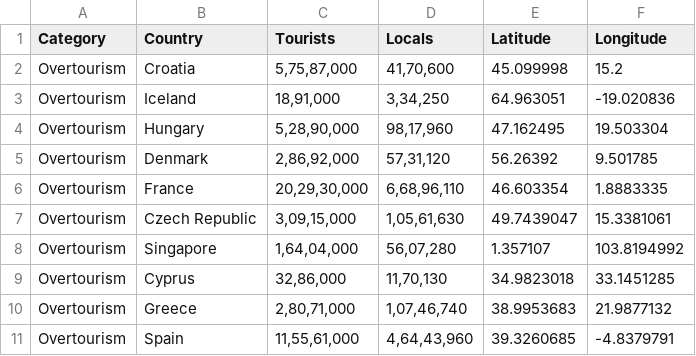
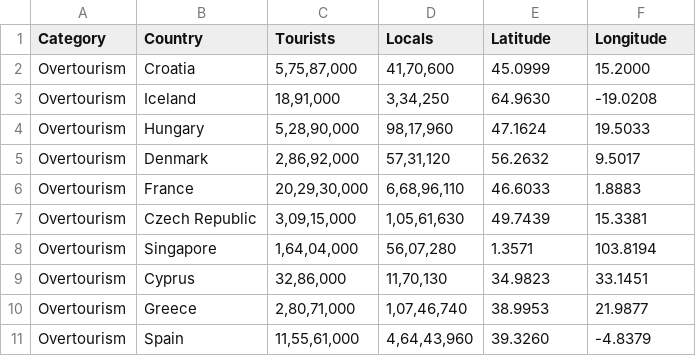
Before and after one commit to AdittiGupta/FIT3179_A2, a CSV file: World_overtourism.csv, drawn as a sheet.

Commit message:
Update World_overtourism.csv

```diff
--- a/World_overtourism.csv
+++ b/World_overtourism.csv
@@ -1,11 +1,11 @@
 Category,Country,Tourists,Locals,Latitude,Longitude
-Overtourism,Croatia,"5,75,87,000","41,70,600",45.099998,15.2
-Overtourism,Iceland,"18,91,000","3,34,250",64.963051,-19.020836
-Overtourism,Hungary,"5,28,90,000","98,17,960",47.162495,19.503304
-Overtourism,Denmark,"2,86,92,000","57,31,120",56.26392,9.501785
-Overtourism,France,"20,29,30,000","6,68,96,110",46.603354,1.8883335
-Overtourism,Czech Republic,"3,09,15,000","1,05,61,630",49.7439047,15.3381061
-Overtourism,Singapore,"1,64,04,000","56,07,280",1.357107,103.8194992
-Overtourism,Cyprus,"32,86,000","11,70,130",34.9823018,33.1451285
-Overtourism,Greece,"2,80,71,000","1,07,46,740",38.9953683,21.9877132
-Overtourism,Spain,"11,55,61,000","4,64,43,960",39.3260685,-4.8379791
+Overtourism,Croatia,"5,75,87,000","41,70,600",45.0999,15.2000
+Overtourism,Iceland,"18,91,000","3,34,250",64.9630,-19.0208
+Overtourism,Hungary,"5,28,90,000","98,17,960",47.1624,19.5033
+Overtourism,Denmark,"2,86,92,000","57,31,120",56.2632,9.5017
+Overtourism,France,"20,29,30,000","6,68,96,110",46.6033,1.8883
+Overtourism,Czech Republic,"3,09,15,000","1,05,61,630",49.7439,15.3381
+Overtourism,Singapore,"1,64,04,000","56,07,280",1.3571,103.8194
+Overtourism,Cyprus,"32,86,000","11,70,130",34.9823,33.1451
+Overtourism,Greece,"2,80,71,000","1,07,46,740",38.9953,21.9877
+Overtourism,Spain,"11,55,61,000","4,64,43,960",39.3260,-4.8379
```
